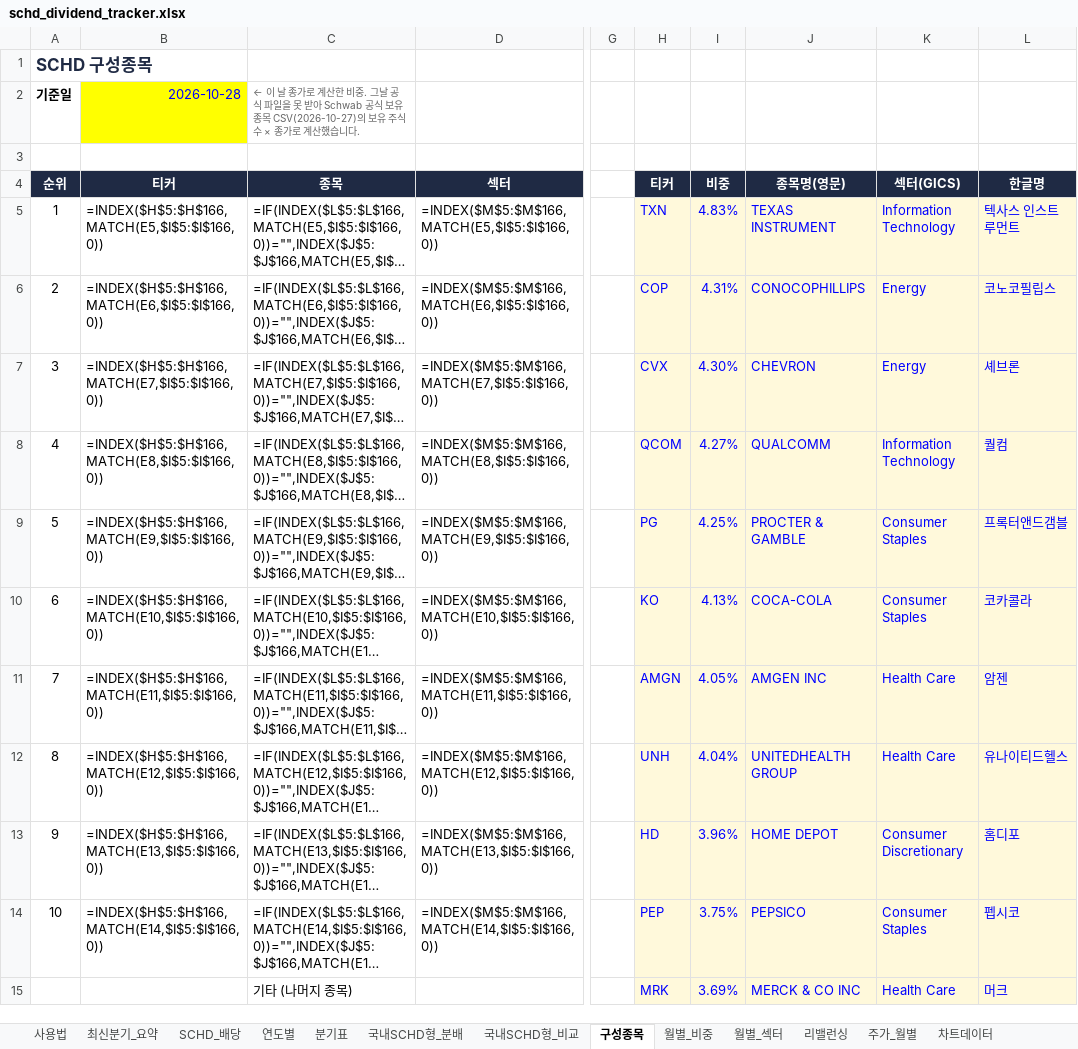
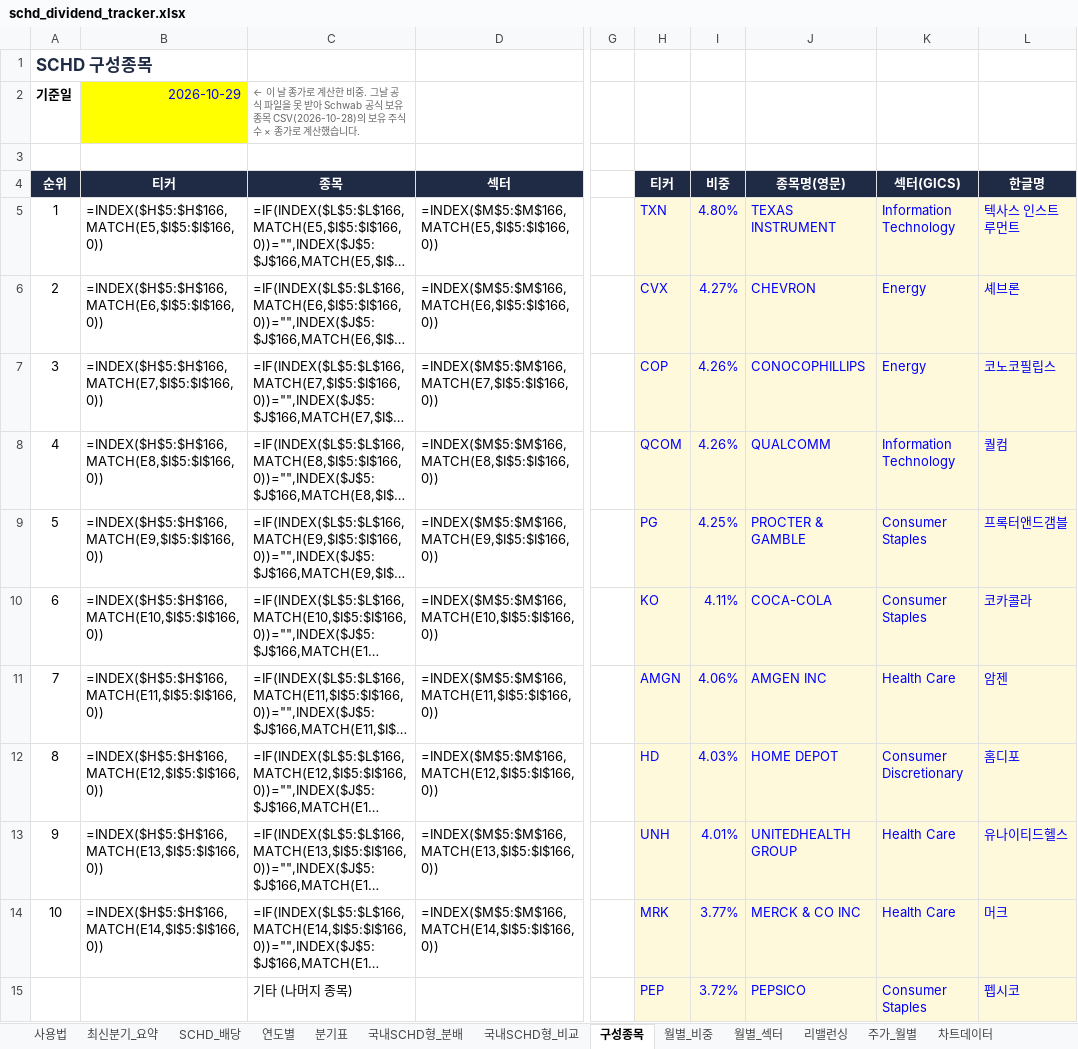
Before and after one commit to ttokjaeTV/schd-tracker, an Excel workbook: downloads/schd_dividend_tracker.xlsx, sheet 구성종목, drawn as a sheet; only a part is shown, gaps mark what is left out; long unchanged cells end in …; values as stored, in another font and other column widths than the file's, no borders; formulas without a stored value are shown as written; charts and pictures not drawn; the diff covers the shown part only; the diff names each change by its address in the sheet, - before the commit and + after, or states it on an @@ line.

```diff
--- a/downloads/schd_dividend_tracker.xlsx (sheet 구성종목)
+++ b/downloads/schd_dividend_tracker.xlsx (sheet 구성종목)
-B2 (티커): 2026-10-28
+B2 (티커): 2026-10-29
-C2 (종목): …유종목 CSV(2026-10-27)의 보유…
+C2 (종목): …유종목 CSV(2026-10-28)의 보유…
-I5 (비중): 4.83%
+I5 (비중): 4.80%
-H6 (티커): COP
+H6 (티커): CVX
-I6 (비중): 4.31%
+I6 (비중): 4.27%
-J6 (종목명(영문)): CONOCOPHILLIPS
+J6 (종목명(영문)): CHEVRON
-L6 (한글명): 코노코필립스
+L6 (한글명): 셰브론
-H7 (티커): CVX
+H7 (티커): COP
-I7 (비중): 4.30%
+I7 (비중): 4.26%
-J7 (종목명(영문)): CHEVRON
+J7 (종목명(영문)): CONOCOPHILLIPS
-L7 (한글명): 셰브론
+L7 (한글명): 코노코필립스
-I8 (비중): 4.27%
+I8 (비중): 4.26%
-I10 (비중): 4.13%
+I10 (비중): 4.11%
-I11 (비중): 4.05%
+I11 (비중): 4.06%
-H12 (티커): UNH
+H12 (티커): HD
-I12 (비중): 4.04%
+I12 (비중): 4.03%
-J12 (종목명(영문)): UNITEDHEALTH GROUP
+J12 (종목명(영문)): HOME DEPOT
-K12 (섹터(GICS)): Health Care
+K12 (섹터(GICS)): Consumer Discretionary
-L12 (한글명): 유나이티드헬스
+L12 (한글명): 홈디포
-H13 (티커): HD
+H13 (티커): UNH
-I13 (비중): 3.96%
+I13 (비중): 4.01%
-J13 (종목명(영문)): HOME DEPOT
+J13 (종목명(영문)): UNITEDHEALTH GROUP
-K13 (섹터(GICS)): Consumer Discretionary
+K13 (섹터(GICS)): Health Care
-L13 (한글명): 홈디포
+L13 (한글명): 유나이티드헬스
-H14 (티커): PEP
+H14 (티커): MRK
-I14 (비중): 3.75%
+I14 (비중): 3.77%
-J14 (종목명(영문)): PEPSICO
+J14 (종목명(영문)): MERCK & CO INC
-K14 (섹터(GICS)): Consumer Staples
+K14 (섹터(GICS)): Health Care
-L14 (한글명): 펩시코
+L14 (한글명): 머크
-H15 (티커): MRK
+H15 (티커): PEP
-I15 (비중): 3.69%
+I15 (비중): 3.72%
-J15 (종목명(영문)): MERCK & CO INC
+J15 (종목명(영문)): PEPSICO
-K15 (섹터(GICS)): Health Care
+K15 (섹터(GICS)): Consumer Staples
-L15 (한글명): 머크
+L15 (한글명): 펩시코
```
Also changed, not shown: 9 added rows, 9 removed rows, 43 edited cells, cell formats and row numbers in column A elsewhere in this sheet, sheet 사용법, 2 other files.
